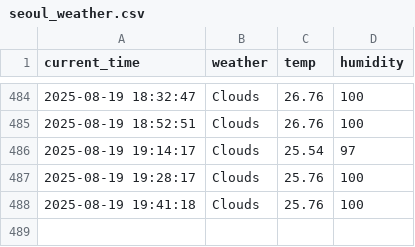
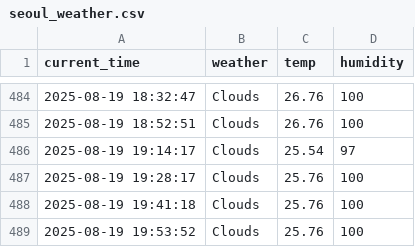
Before and after one commit to kwangmin1029/weather, a CSV file: seoul_weather.csv, drawn as a sheet; only a part is shown, gaps mark what is left out; the diff names each change by its address in the sheet, - before the commit and + after, or states it on an @@ line.

```diff
--- a/seoul_weather.csv
+++ b/seoul_weather.csv
+row 489: 2025-08-19 19:53:52 | Clouds | 25.76 | 100
```
